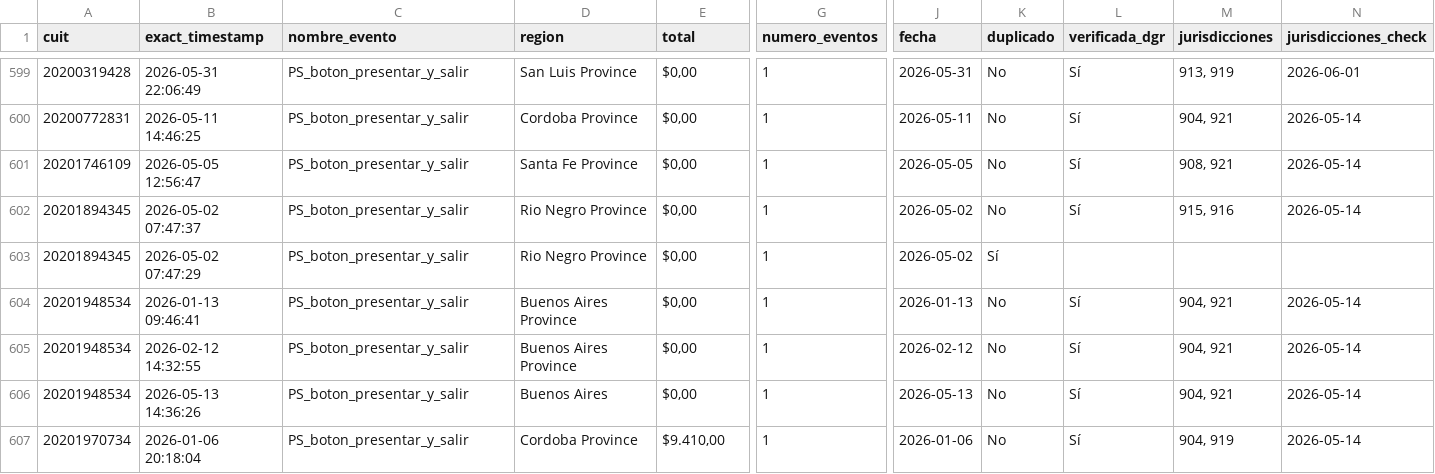
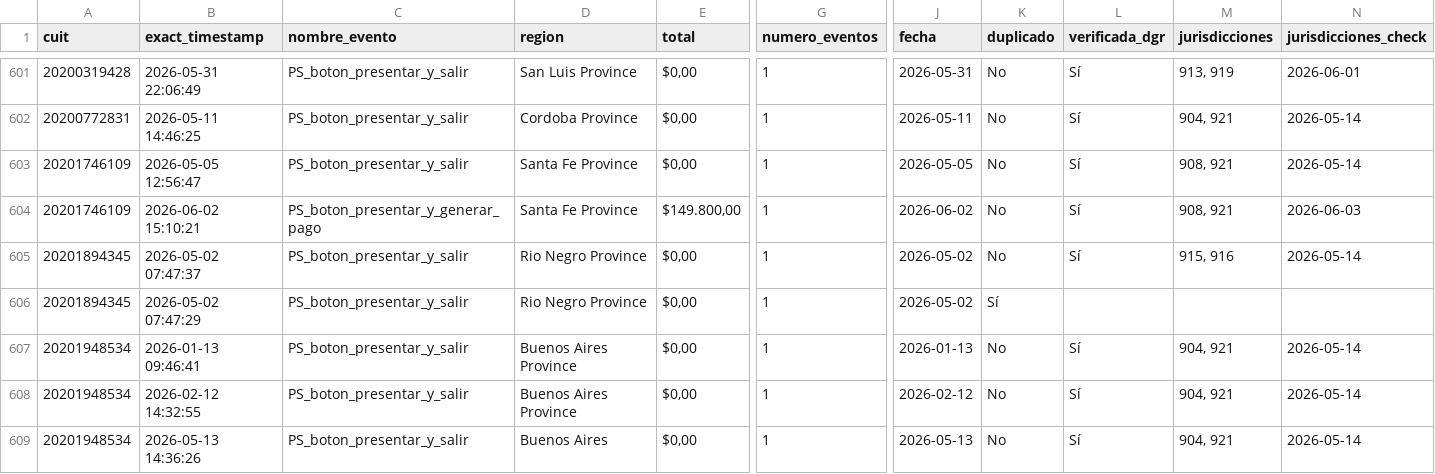
Before and after one commit to framirez-comarb/ps-verificacion-comarb, a CSV file: ps_verificacion.csv, drawn as a sheet; only a part is shown, gaps mark what is left out; the shorter side is filled out with more unchanged rows; rows hold the shown columns only; the diff covers the shown part only; the diff names each change by its address in the sheet, - before the commit and + after, or states it on an @@ line.

```diff
--- a/ps_verificacion.csv
+++ b/ps_verificacion.csv
+row 604: 20201746109 | 2026-06-02 15:10:21 | PS_boton_presentar_y_generar_pago | Santa Fe Province | $149.800,00 | 1 | 2026-06-02 | No | Sí | 908, 921 | 2026-06-03
```
Also changed, not shown: 14 added rows and 10 edited cells elsewhere in this file, ps_verificacion_errores.csv, 3 other files.
